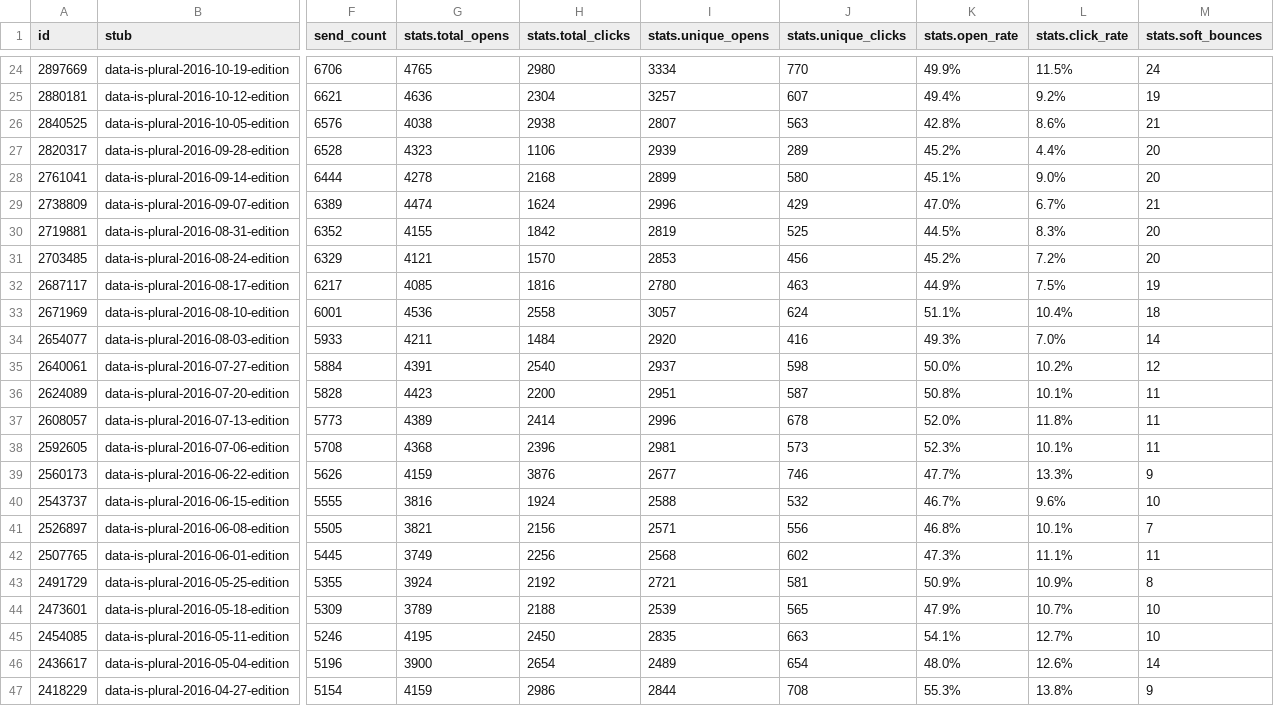
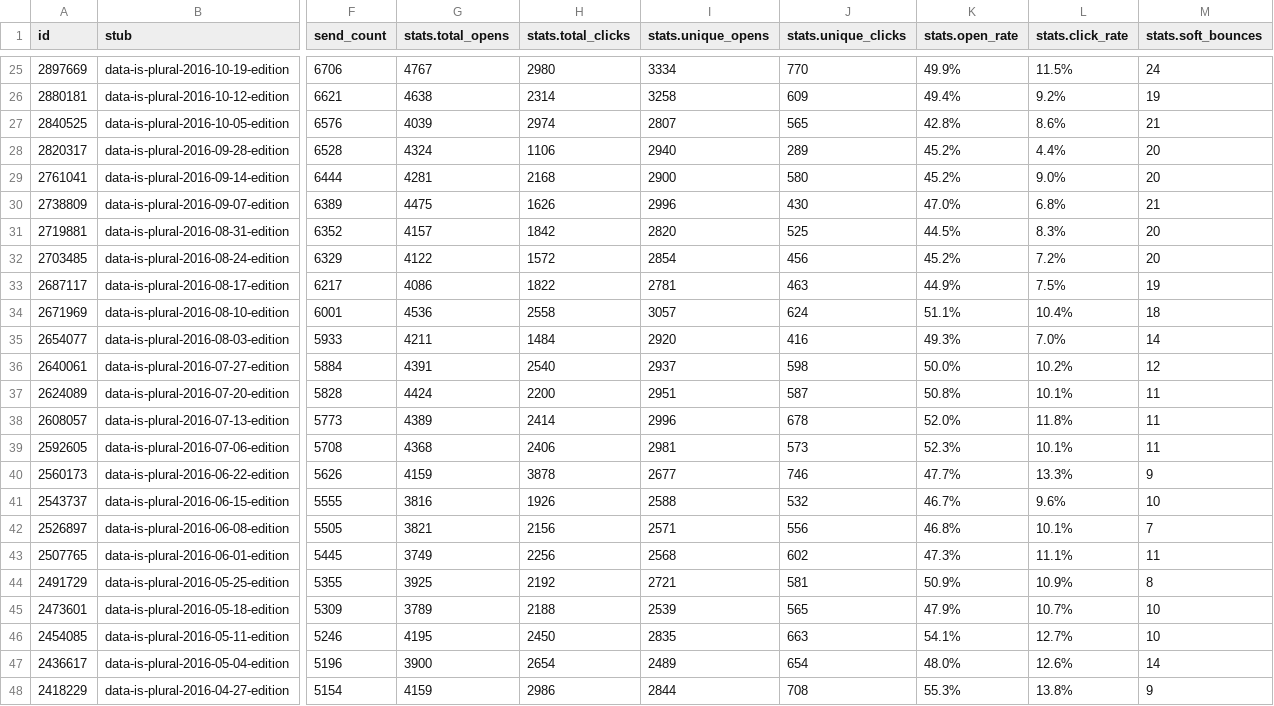
Before and after one commit to data-is-plural/newsletter-stats, a CSV file: data/messages.csv, drawn as a sheet; only a part is shown, gaps mark what is left out; addresses are those after the commit; the diff covers the shown part only; the diff names each change by its address in the sheet, - before the commit and + after, or states it on an @@ line.

```diff
--- a/data/messages.csv
+++ b/data/messages.csv
-G25 (stats.total_opens): 4765
+G25 (stats.total_opens): 4767
-G26 (stats.total_opens): 4636
+G26 (stats.total_opens): 4638
-H26 (stats.total_clicks): 2304
+H26 (stats.total_clicks): 2314
-I26 (stats.unique_opens): 3257
+I26 (stats.unique_opens): 3258
-J26 (stats.unique_clicks): 607
+J26 (stats.unique_clicks): 609
-G27 (stats.total_opens): 4038
+G27 (stats.total_opens): 4039
-H27 (stats.total_clicks): 2938
+H27 (stats.total_clicks): 2974
-J27 (stats.unique_clicks): 563
+J27 (stats.unique_clicks): 565
-G28 (stats.total_opens): 4323
+G28 (stats.total_opens): 4324
-I28 (stats.unique_opens): 2939
+I28 (stats.unique_opens): 2940
-G29 (stats.total_opens): 4278
+G29 (stats.total_opens): 4281
-I29 (stats.unique_opens): 2899
+I29 (stats.unique_opens): 2900
-K29 (stats.open_rate): 45.1%
+K29 (stats.open_rate): 45.2%
-G30 (stats.total_opens): 4474
+G30 (stats.total_opens): 4475
-H30 (stats.total_clicks): 1624
+H30 (stats.total_clicks): 1626
-J30 (stats.unique_clicks): 429
+J30 (stats.unique_clicks): 430
-L30 (stats.click_rate): 6.7%
+L30 (stats.click_rate): 6.8%
-G31 (stats.total_opens): 4155
+G31 (stats.total_opens): 4157
-I31 (stats.unique_opens): 2819
+I31 (stats.unique_opens): 2820
-G32 (stats.total_opens): 4121
+G32 (stats.total_opens): 4122
-H32 (stats.total_clicks): 1570
+H32 (stats.total_clicks): 1572
-I32 (stats.unique_opens): 2853
+I32 (stats.unique_opens): 2854
-G33 (stats.total_opens): 4085
+G33 (stats.total_opens): 4086
-H33 (stats.total_clicks): 1816
+H33 (stats.total_clicks): 1822
-I33 (stats.unique_opens): 2780
+I33 (stats.unique_opens): 2781
-G37 (stats.total_opens): 4423
+G37 (stats.total_opens): 4424
-H39 (stats.total_clicks): 2396
+H39 (stats.total_clicks): 2406
-H40 (stats.total_clicks): 3876
+H40 (stats.total_clicks): 3878
-H41 (stats.total_clicks): 1924
+H41 (stats.total_clicks): 1926
-G44 (stats.total_opens): 3924
+G44 (stats.total_opens): 3925
```
Also changed, not shown: 1 added row and 115 edited cells elsewhere in this file, 3 other files.
